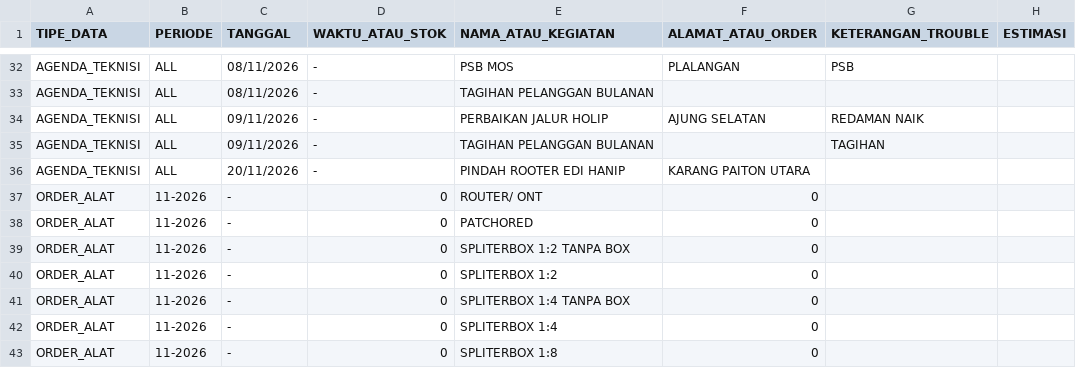
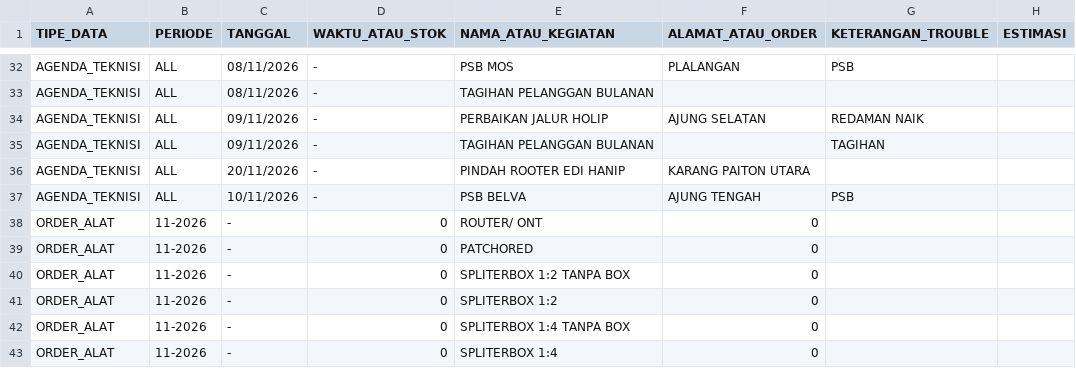
Before and after one commit to ilyasajha5-cpu/like-billing, a CSV file: database_operasional.csv, drawn as a sheet; only a part is shown, gaps mark what is left out; the shorter side is filled out with more unchanged rows; the diff names each change by its address in the sheet, - before the commit and + after, or states it on an @@ line.

Commit message:
Fast-Sync database_operasional.csv

```diff
--- a/database_operasional.csv
+++ b/database_operasional.csv
+row 37: AGENDA_TEKNISI | ALL | 10/11/2026 | - | PSB BELVA | AJUNG TENGAH | PSB
```
